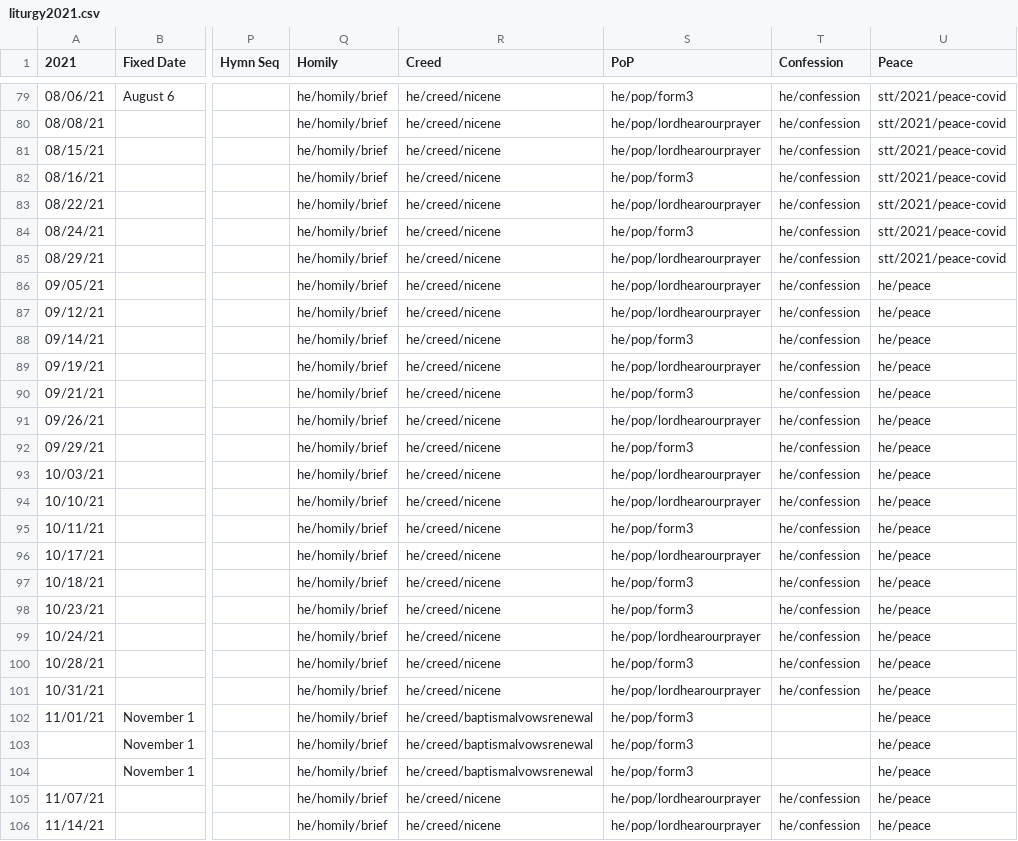
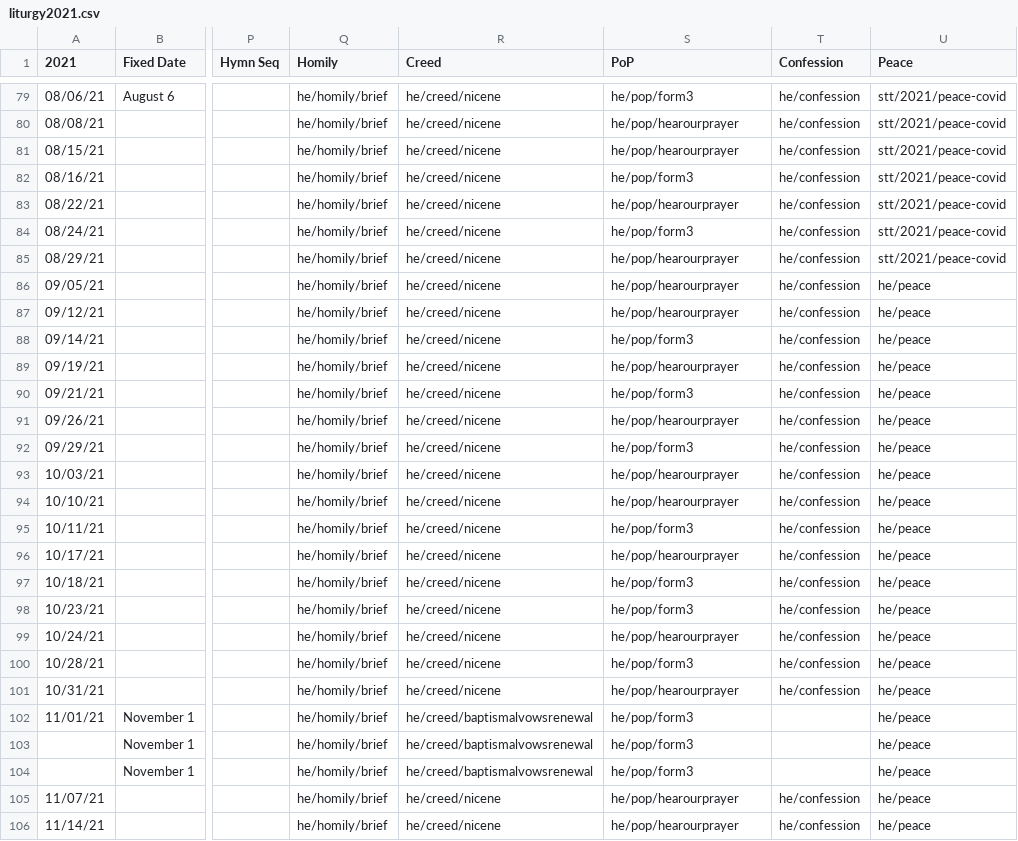
Before and after one commit to toddfoster/lectionarydata, a CSV file: src/liturgy2021.csv, drawn as a sheet; only a part is shown, gaps mark what is left out; the diff covers the shown part only; the diff names each change by its address in the sheet, - before the commit and + after, or states it on an @@ line.

```diff
--- a/src/liturgy2021.csv
+++ b/src/liturgy2021.csv
-S80:S81 (PoP): he/pop/lordhearourprayer
+S80:S81 (PoP): he/pop/hearourprayer
-S83 (PoP): he/pop/lordhearourprayer
+S83 (PoP): he/pop/hearourprayer
-S85:S87 (PoP): he/pop/lordhearourprayer
+S85:S87 (PoP): he/pop/hearourprayer
-S89 (PoP): he/pop/lordhearourprayer
+S89 (PoP): he/pop/hearourprayer
-S91 (PoP): he/pop/lordhearourprayer
+S91 (PoP): he/pop/hearourprayer
-S93:S94 (PoP): he/pop/lordhearourprayer
+S93:S94 (PoP): he/pop/hearourprayer
-S96 (PoP): he/pop/lordhearourprayer
+S96 (PoP): he/pop/hearourprayer
-S99 (PoP): he/pop/lordhearourprayer
+S99 (PoP): he/pop/hearourprayer
-S101 (PoP): he/pop/lordhearourprayer
+S101 (PoP): he/pop/hearourprayer
-S105:S106 (PoP): he/pop/lordhearourprayer
+S105:S106 (PoP): he/pop/hearourprayer
```
Also changed, not shown: 48 edited cells elsewhere in this file, 3 other files.
